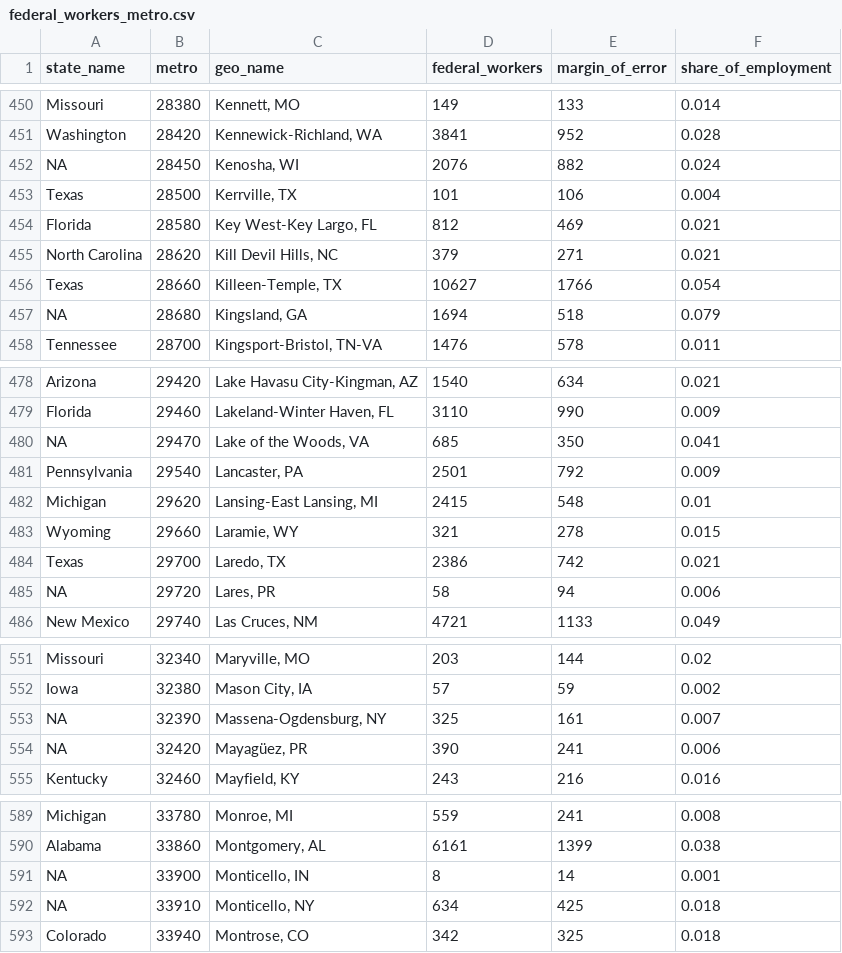
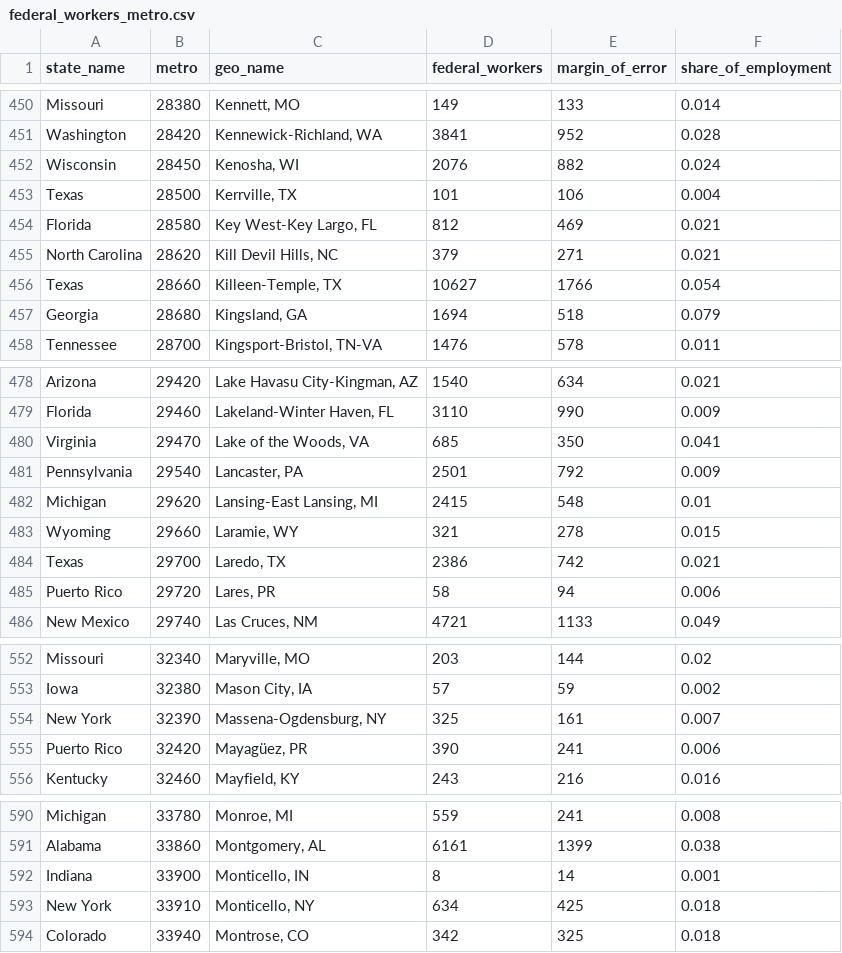
Before and after one commit to Economic/federal_workforce, a CSV file: web_assets/federal_workers_metro.csv, drawn as a sheet; only a part is shown, gaps mark what is left out; the diff covers the shown part only.

```diff
--- a/web_assets/federal_workers_metro.csv
+++ b/web_assets/federal_workers_metro.csv
@@ -451,3 +451,3 @@ Missouri,28380,"Kennett, MO",149,133,0.014
 Washington,28420,"Kennewick-Richland, WA",3841,952,0.028
-NA,28450,"Kenosha, WI",2076,882,0.024
+Wisconsin,28450,"Kenosha, WI",2076,882,0.024
 Texas,28500,"Kerrville, TX",101,106,0.004
@@ -456,3 +456,3 @@ North Carolina,28620,"Kill Devil Hills, NC",379,271,0.021
 Texas,28660,"Killeen-Temple, TX",10627,1766,0.054
-NA,28680,"Kingsland, GA",1694,518,0.079
+Georgia,28680,"Kingsland, GA",1694,518,0.079
 Tennessee,28700,"Kingsport-Bristol, TN-VA",1476,578,0.011
@@ -479,3 +479,3 @@ Arizona,29420,"Lake Havasu City-Kingman, AZ",1540,634,0.021
 Florida,29460,"Lakeland-Winter Haven, FL",3110,990,0.009
-NA,29470,"Lake of the Woods, VA",685,350,0.041
+Virginia,29470,"Lake of the Woods, VA",685,350,0.041
 Pennsylvania,29540,"Lancaster, PA",2501,792,0.009
@@ -484,3 +484,3 @@ Wyoming,29660,"Laramie, WY",321,278,0.015
 Texas,29700,"Laredo, TX",2386,742,0.021
-NA,29720,"Lares, PR",58,94,0.006
+Puerto Rico,29720,"Lares, PR",58,94,0.006
 New Mexico,29740,"Las Cruces, NM",4721,1133,0.049
@@ -552,4 +553,4 @@ Missouri,32340,"Maryville, MO",203,144,0.02
 Iowa,32380,"Mason City, IA",57,59,0.002
-NA,32390,"Massena-Ogdensburg, NY",325,161,0.007
-NA,32420,"Mayagüez, PR",390,241,0.006
+New York,32390,"Massena-Ogdensburg, NY",325,161,0.007
+Puerto Rico,32420,"Mayagüez, PR",390,241,0.006
 Kentucky,32460,"Mayfield, KY",243,216,0.016
@@ -590,4 +591,4 @@ Michigan,33780,"Monroe, MI",559,241,0.008
 Alabama,33860,"Montgomery, AL",6161,1399,0.038
-NA,33900,"Monticello, IN",8,14,0.001
-NA,33910,"Monticello, NY",634,425,0.018
+Indiana,33900,"Monticello, IN",8,14,0.001
+New York,33910,"Monticello, NY",634,425,0.018
 Colorado,33940,"Montrose, CO",342,325,0.018
```
Also changed, not shown: 6 added rows, 9 removed rows and 48 edited cells elsewhere in this file, docs/web_assets/federal_workers_metro.csv, 3 other files.
